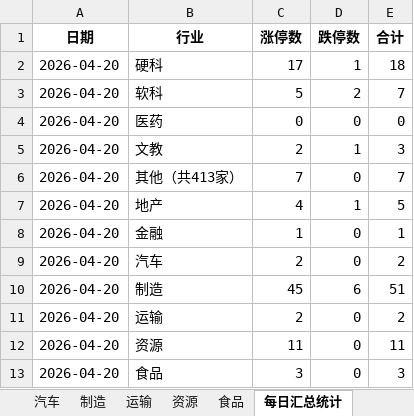
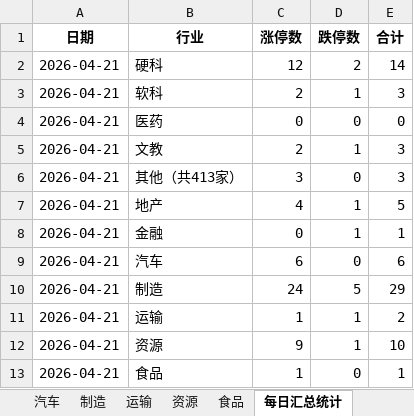
Before and after one commit to Haaasan888/fetch_data, an Excel workbook: 行业涨跌停统计_每日追加.xlsx, sheet 每日汇总统计, drawn as a sheet; values as stored, in another font and other column widths than the file's, no borders; the diff names each change by its address in the sheet, - before the commit and + after, or states it on an @@ line.

```diff
--- a/行业涨跌停统计_每日追加.xlsx (sheet 每日汇总统计)
+++ b/行业涨跌停统计_每日追加.xlsx (sheet 每日汇总统计)
-A2:A13 (日期): 2026-04-20
+A2:A13 (日期): 2026-04-21
-C2 (涨停数): 17
+C2 (涨停数): 12
-D2 (跌停数): 1
+D2 (跌停数): 2
-E2 (合计): 18
+E2 (合计): 14
-C3 (涨停数): 5
+C3 (涨停数): 2
-D3 (跌停数): 2
+D3 (跌停数): 1
-E3 (合计): 7
+E3 (合计): 3
-C6 (涨停数): 7
+C6 (涨停数): 3
-E6 (合计): 7
+E6 (合计): 3
-C8 (涨停数): 1
+C8 (涨停数): 0
-D8 (跌停数): 0
+D8 (跌停数): 1
-C9 (涨停数): 2
+C9 (涨停数): 6
-E9 (合计): 2
+E9 (合计): 6
-C10 (涨停数): 45
+C10 (涨停数): 24
-D10 (跌停数): 6
+D10 (跌停数): 5
-E10 (合计): 51
+E10 (合计): 29
-C11 (涨停数): 2
+C11 (涨停数): 1
-D11:D12 (跌停数): 0
+D11:D12 (跌停数): 1
-C12 (涨停数): 11
+C12 (涨停数): 9
-E12 (合计): 11
+E12 (合计): 10
-C13 (涨停数): 3
+C13 (涨停数): 1
-E13 (合计): 3
+E13 (合计): 1
```
Also changed, not shown: sheet 数据明细, sheet 行业涨跌排行, sheet 制造, sheet 硬科, sheet 资源, sheet 汽车, 9 more sheets.
